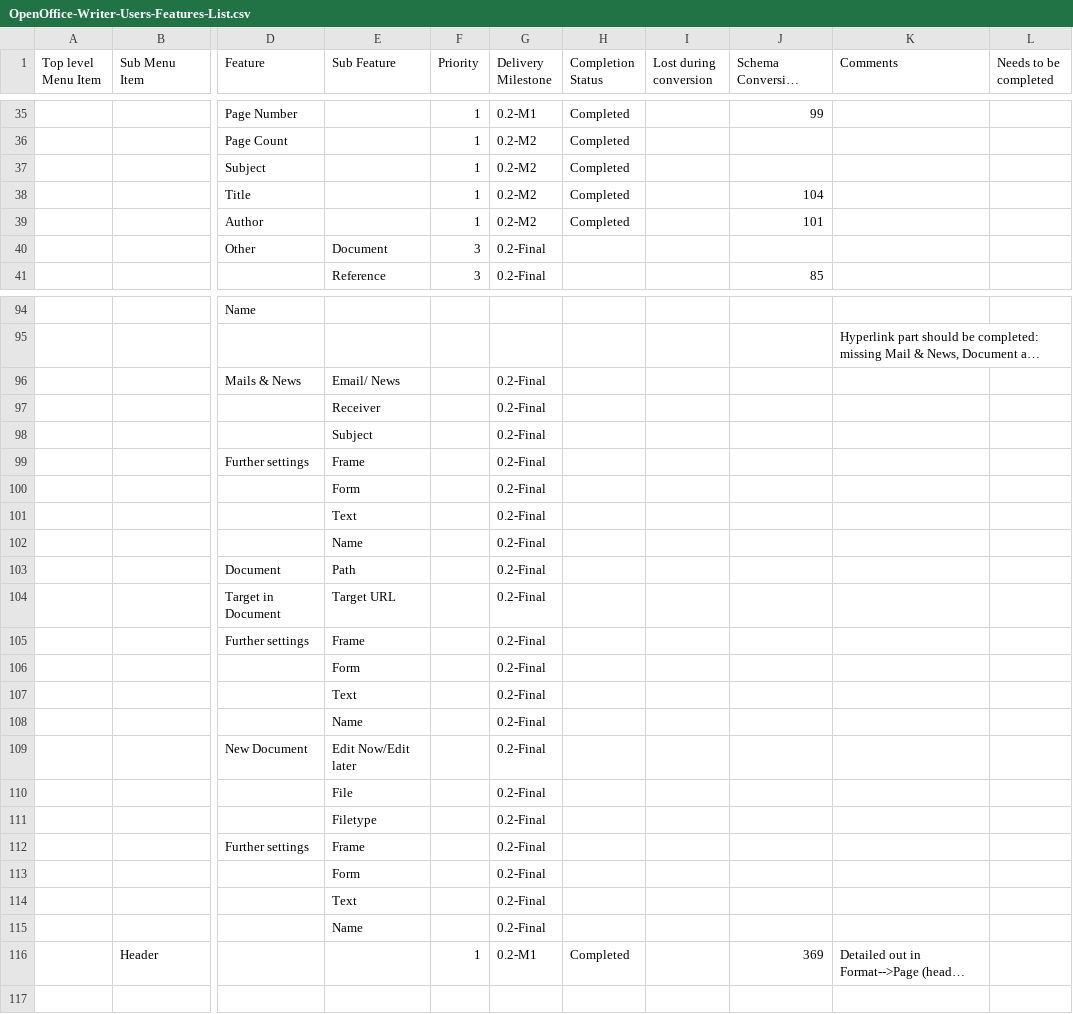
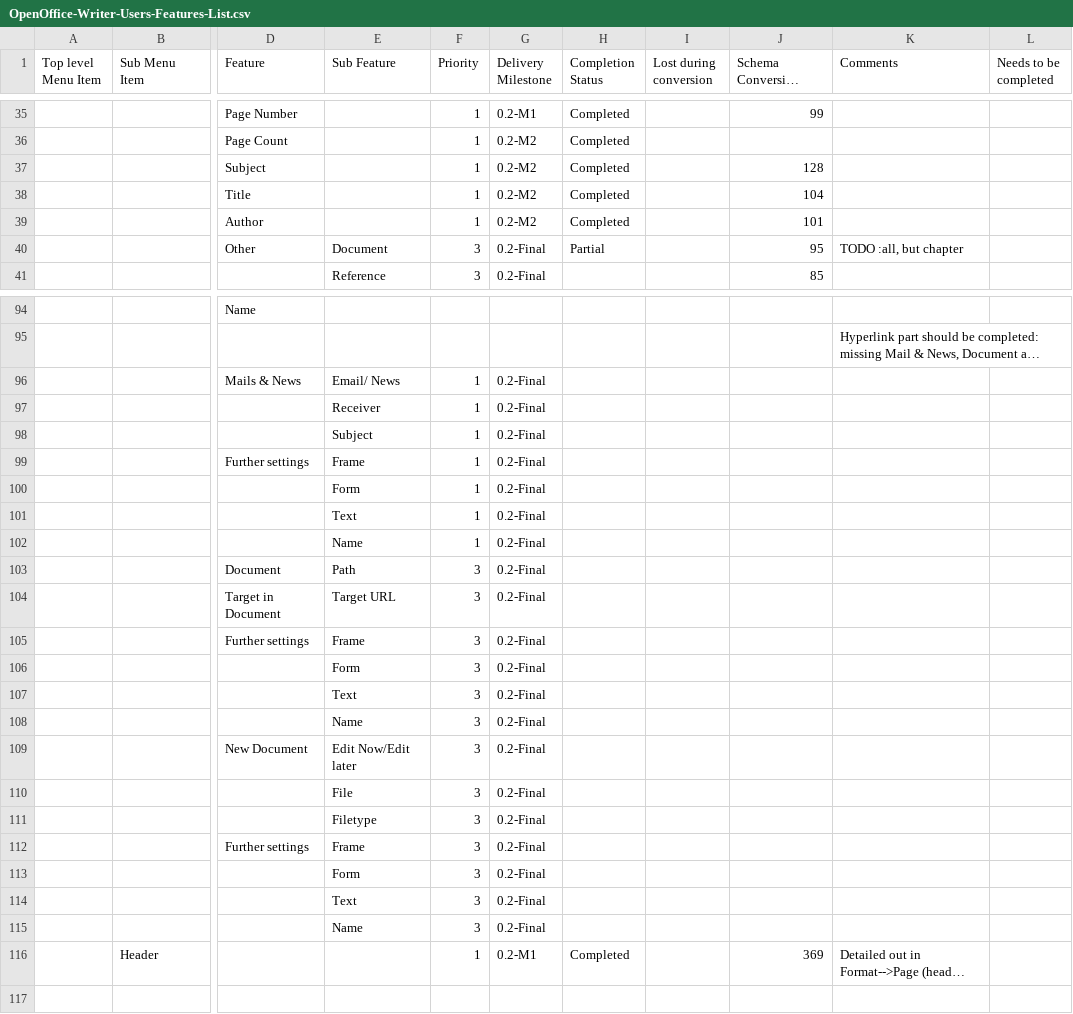
Before and after one commit to arlm/odf-converter, a CSV file: docs/Tester documentation/OpenOffice-Writer-Users-Features-List.csv, drawn as a sheet; only a part is shown, gaps mark what is left out; long unchanged cells end in …; the diff covers the shown part only; the diff names each change by its address in the sheet, - before the commit and + after, or states it on an @@ line.

Commit message:
update feature list

```diff
--- a/docs/Tester documentation/OpenOffice-Writer-Users-Features-List.csv
+++ b/docs/Tester documentation/OpenOffice-Writer-Users-Features-List.csv
-J37 (Schema Conversion Map reference): (empty)
+J37 (Schema Conversion Map reference): 128
-H40 (Completion Status): (empty)
+H40 (Completion Status): Partial
-J40 (Schema Conversion Map reference): (empty)
+J40 (Schema Conversion Map reference): 95
-K40 (Comments): (empty)
+K40 (Comments): TODO :all, but chapter
-F96:F102 (Priority): (empty)
+F96:F102 (Priority): 1
-F103:F115 (Priority): (empty)
+F103:F115 (Priority): 3
```
Also changed, not shown: 56 edited cells elsewhere in this file.
